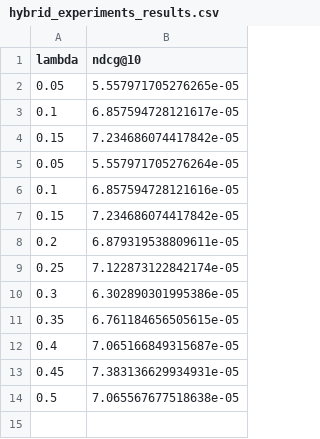
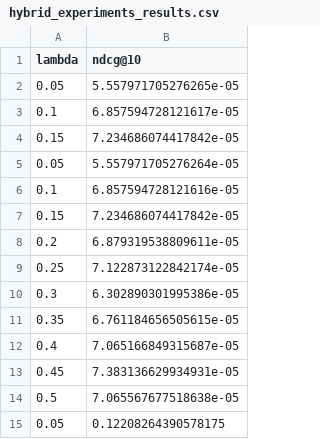
Before and after one commit to SebWae/dr-podcast-recsys-bsc-project, a CSV file: experiments/hybrid_experiments_results.csv, drawn as a sheet.

Commit message:
first correct hybrid experiment

```diff
--- a/experiments/hybrid_experiments_results.csv
+++ b/experiments/hybrid_experiments_results.csv
@@ -14 +14,2 @@ lambda,ndcg@10
 0.5,7.065567677518638e-05
+0.05,0.12208264390578175
```
